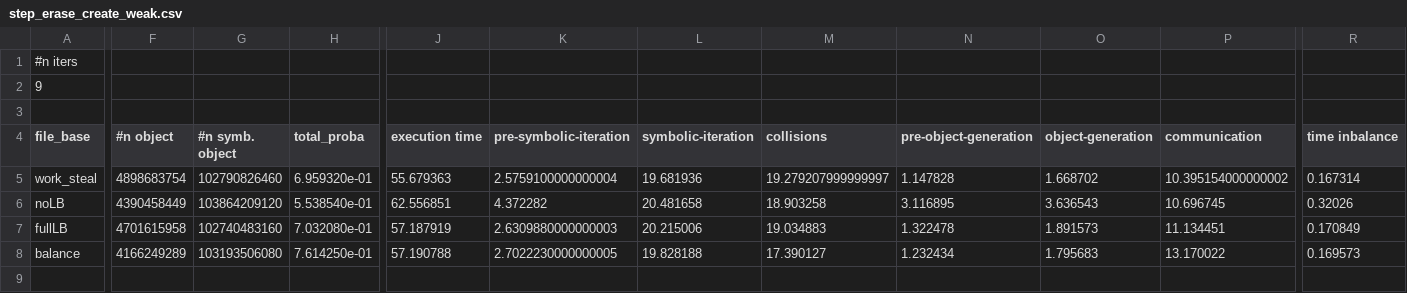
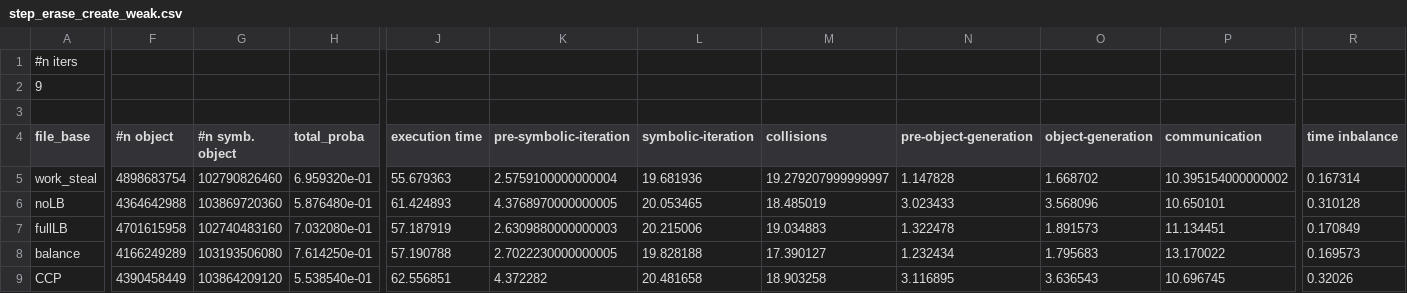
Before and after one commit to jolatechno/Quantum-graph-simulation-plots, a CSV file: Load-balancing-plots-Plafrim/raw/step_erase_create_weak.csv, drawn as a sheet; only a part is shown, gaps mark what is left out; rows hold the shown columns only; the diff covers the shown part only; the diff names each change by its address in the sheet, - before the commit and + after, or states it on an @@ line.

```diff
--- a/Load-balancing-plots-Plafrim/raw/step_erase_create_weak.csv
+++ b/Load-balancing-plots-Plafrim/raw/step_erase_create_weak.csv
-F6 (#n object): 4390458449
+F6 (#n object): 4364642988
-G6 (#n symb. object): 103864209120
+G6 (#n symb. object): 103869720360
-H6 (total_proba): 5.538540e-01
+H6 (total_proba): 5.876480e-01
-J6 (execution time): 62.556851
+J6 (execution time): 61.424893
-K6 (pre-symbolic-iteration): 4.372282
+K6 (pre-symbolic-iteration): 4.3768970000000005
-L6 (symbolic-iteration): 20.481658
+L6 (symbolic-iteration): 20.053465
-M6 (collisions): 18.903258
+M6 (collisions): 18.485019
-N6 (pre-object-generation): 3.116895
+N6 (pre-object-generation): 3.023433
-O6 (object-generation): 3.636543
+O6 (object-generation): 3.568096
-P6 (communication): 10.696745
+P6 (communication): 10.650101
-R6 (time inbalance): 0.32026
+R6 (time inbalance): 0.310128
+row 9: CCP | 4390458449 | 103864209120 | 5.538540e-01 | 62.556851 | 4.372282 | 20.481658 | 18.903258 | 3.116895 | 3.636543 | 10.696745 | 0.32026
```
Also changed, not shown: 2 edited cells elsewhere in this file, Load-balancing-plots-Plafrim/raw/step_erase_create_strong.csv, Load-balancing-plots-Plafrim/raw/step_split_merge_weak.csv, 23 other files.
